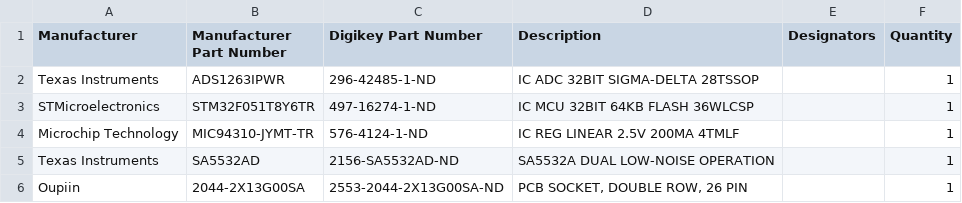
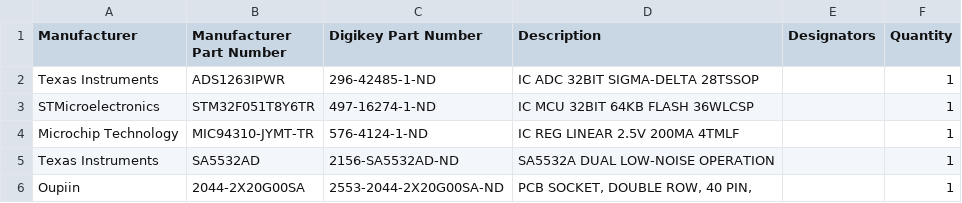
Before and after one commit to InterstitialTech/seismobot-hardware, a CSV file: bom.csv, drawn as a sheet.

Commit message:
bom.csv: change from 26 to 40 pin header

```diff
--- a/bom.csv
+++ b/bom.csv
@@ -5,2 +5,2 @@ Microchip Technology,MIC94310-JYMT-TR,576-4124-1-ND,IC REG LINEAR 2.5V 200MA 4TM
 Texas Instruments,SA5532AD,2156-SA5532AD-ND,SA5532A DUAL LOW-NOISE OPERATION,,1
-Oupiin,2044-2X13G00SA,2553-2044-2X13G00SA-ND,"PCB SOCKET, DOUBLE ROW, 26 PIN",,1
+Oupiin,2044-2X20G00SA,2553-2044-2X20G00SA-ND,"PCB SOCKET, DOUBLE ROW, 40 PIN,",,1
```
